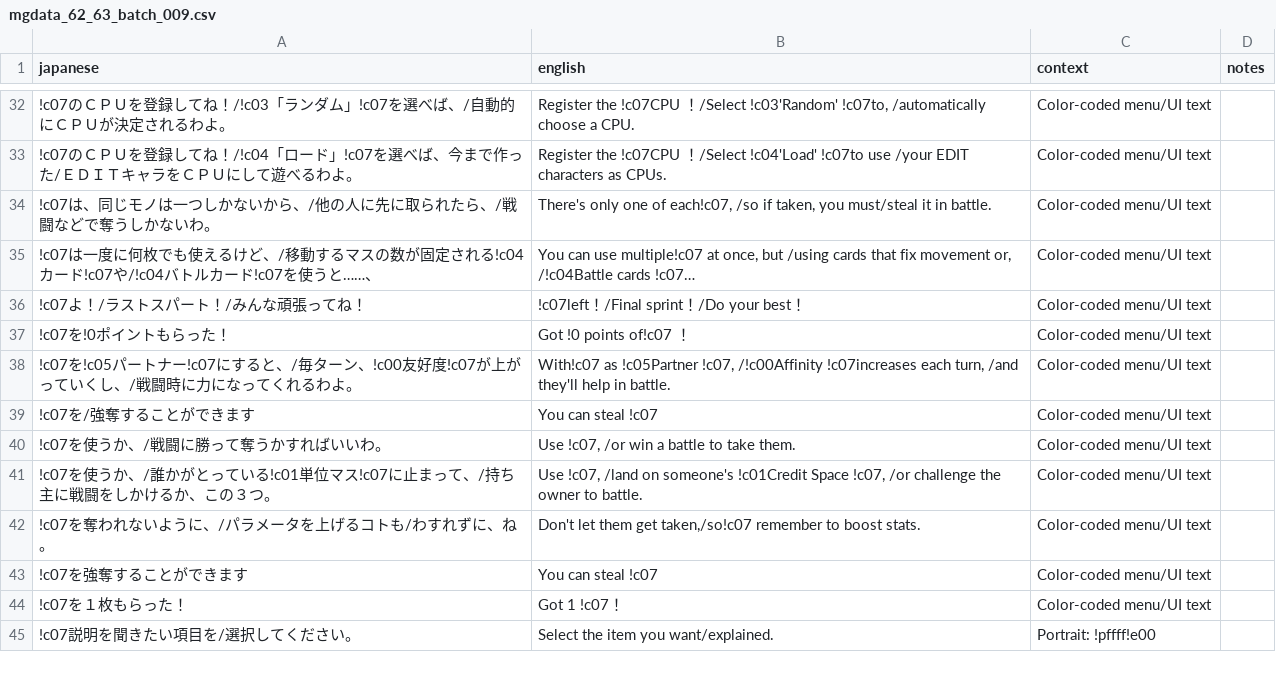
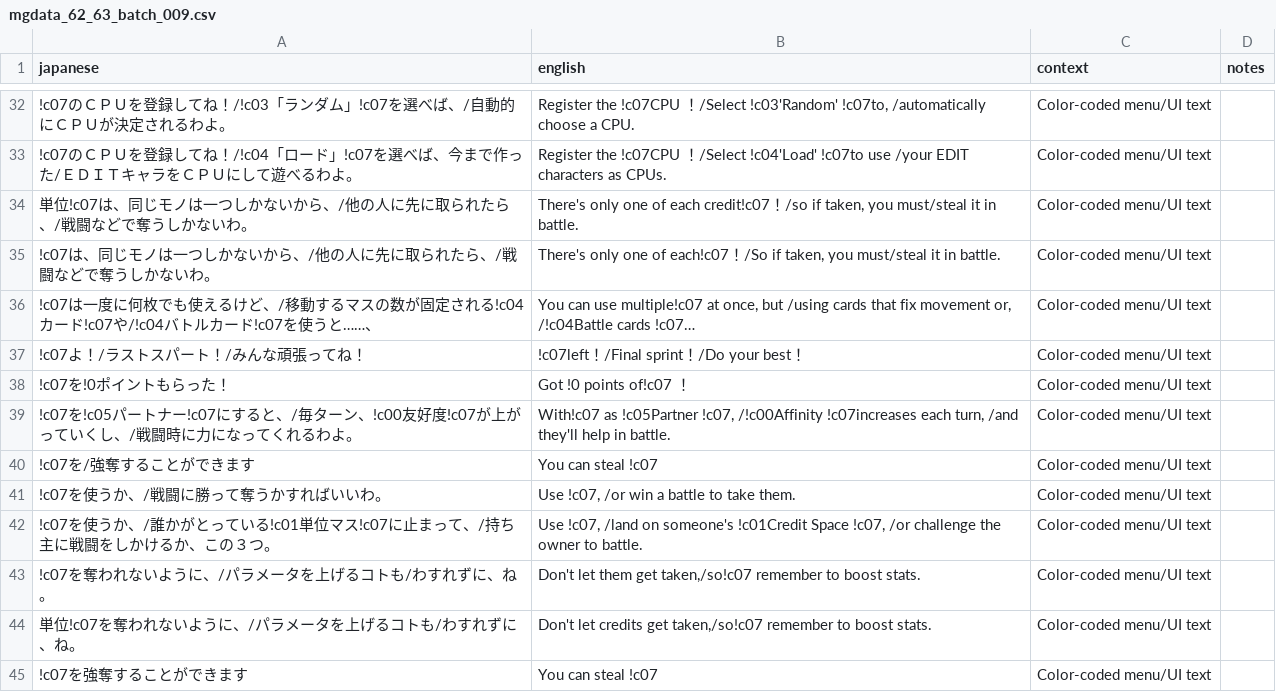
Before and after one commit to billymonks/nekketsu-nikki-eng, a CSV file: translations/mgdata_62_63_batches/mgdata_62_63_batch_009.csv, drawn as a sheet; only a part is shown, gaps mark what is left out; the shorter side is filled out with more unchanged rows.

```diff
--- a/translations/mgdata_62_63_batches/mgdata_62_63_batch_009.csv
+++ b/translations/mgdata_62_63_batches/mgdata_62_63_batch_009.csv
@@ -33,3 +33,4 @@
 "!c07のＣＰＵを登録してね！/!c04「ロード」!c07を選べば、今まで作った/ＥＤＩＴキャラをＣＰＵにして遊べるわよ。","Register the !c07CPU ！/Select !c04'Load' !c07to use /your EDIT characters as CPUs.","Color-coded menu/UI text",""
-"!c07は、同じモノは一つしかないから、/他の人に先に取られたら、/戦闘などで奪うしかないわ。","There's only one of each!c07, /so if taken, you must/steal it in battle.","Color-coded menu/UI text",""
+"単位!c07は、同じモノは一つしかないから、/他の人に先に取られたら、/戦闘などで奪うしかないわ。","There's only one of each credit!c07！/so if taken, you must/steal it in battle.","Color-coded menu/UI text",""
+"!c07は、同じモノは一つしかないから、/他の人に先に取られたら、/戦闘などで奪うしかないわ。","There's only one of each!c07！/So if taken, you must/steal it in battle.","Color-coded menu/UI text",""
 "!c07は一度に何枚でも使えるけど、/移動するマスの数が固定される!c04カード!c07や/!c04バトルカード!c07を使うと……、","You can use multiple!c07 at once, but /using cards that fix movement or, /!c04Battle cards !c07…","Color-coded menu/UI text",""
@@ -42,2 +43,3 @@
 "!c07を奪われないように、/パラメータを上げるコトも/わすれずに、ね。","Don't let them get taken,/so!c07 remember to boost stats.","Color-coded menu/UI text",""
+"単位!c07を奪われないように、/パラメータを上げるコトも/わすれずに、ね。","Don't let credits get taken,/so!c07 remember to boost stats.","Color-coded menu/UI text",""
 "!c07を強奪することができます","You can steal !c07","Color-coded menu/UI text",""
```
Also changed, not shown: translations/1st_read_menu.csv, translations/mgdata_62_63_batches/mgdata_62_63_batch_008.csv, 4 other files.
